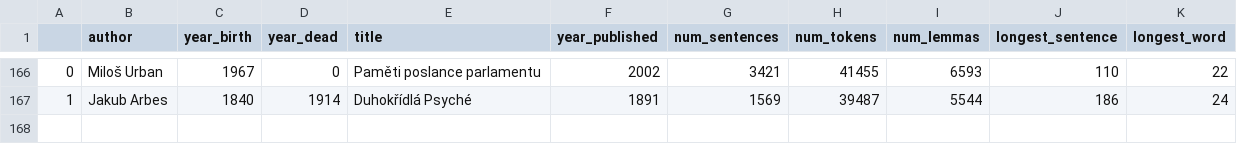
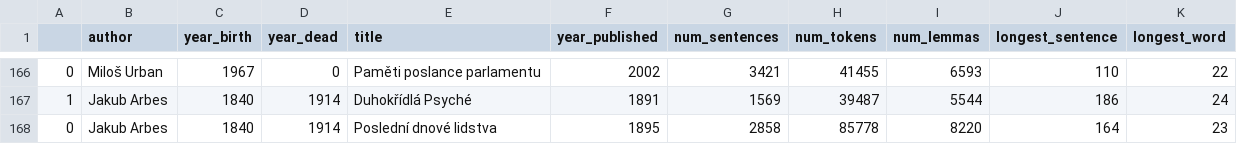
Before and after one commit to Zmelik1978/corpus_prozy_open_data, a CSV file: tabulka_dat.csv (was data.csv), drawn as a sheet; only a part is shown, gaps mark what is left out.

Commit message:
aktualizace dat

```diff
--- a/data.csv
+++ b/tabulka_dat.csv
@@ -167 +167,2 @@
 1,Jakub Arbes,1840,1914,Duhokřídlá Psyché,1891,1569,39487,5544,186,24
+0,Jakub Arbes,1840,1914,Poslední dnové lidstva,1895,2858,85778,8220,164,23
```
